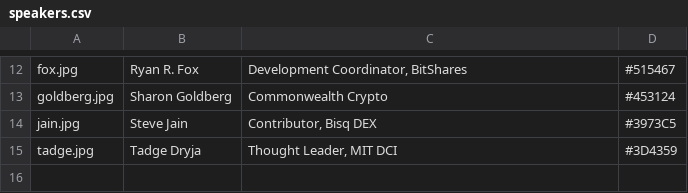
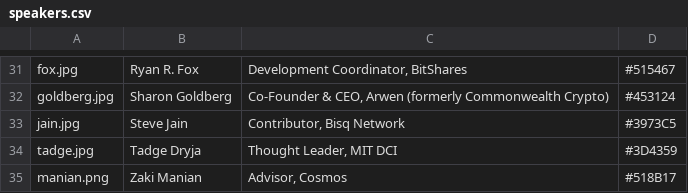
Before and after one commit to mitbtcclub/mitbtcexpo, a CSV file: source/speakers.csv, drawn as a sheet; only a part is shown, gaps mark what is left out; addresses are those after the commit; the diff covers the shown part only; the diff names each change by its address in the sheet, - before the commit and + after, or states it on an @@ line.

```diff
--- a/source/speakers.csv
+++ b/source/speakers.csv
-C32: Commonwealth Crypto
+C32: Co-Founder & CEO, Arwen (formerly Commonwealth Crypto)
-C33: Contributor, Bisq DEX
+C33: Contributor, Bisq Network
+row 35: manian.png | Zaki Manian | Advisor, Cosmos | #518B17
```
Also changed, not shown: 19 added rows elsewhere in this file, 27 other files.
